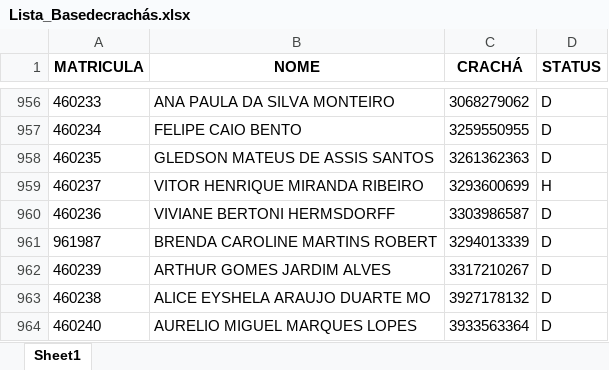
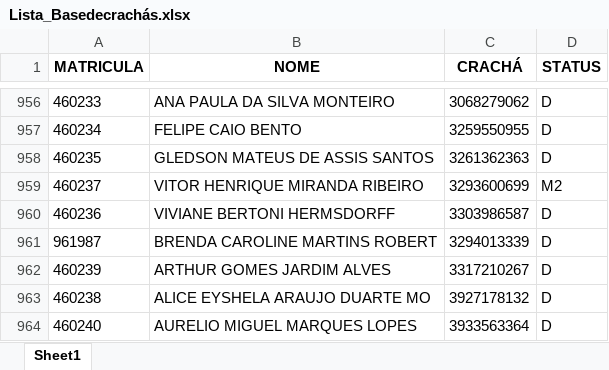
Before and after one commit to AutomationGBMX/checklists-gt, an Excel workbook: Lista_Basedecrachás.xlsx, sheet Sheet1, drawn as a sheet; only a part is shown, gaps mark what is left out; values as stored, in another font and other column widths than the file's, no borders; the diff names each change by its address in the sheet, - before the commit and + after, or states it on an @@ line.

```diff
--- a/Lista_Basedecrachás.xlsx (sheet Sheet1)
+++ b/Lista_Basedecrachás.xlsx (sheet Sheet1)
-D959 (STATUS): H
+D959 (STATUS): M2
```
Also changed, not shown: 1 other file.
